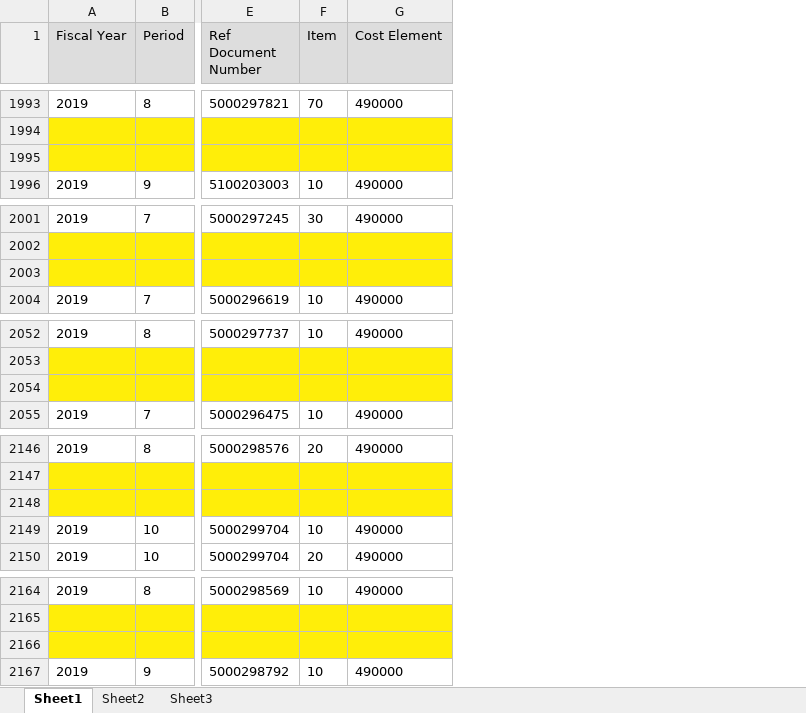
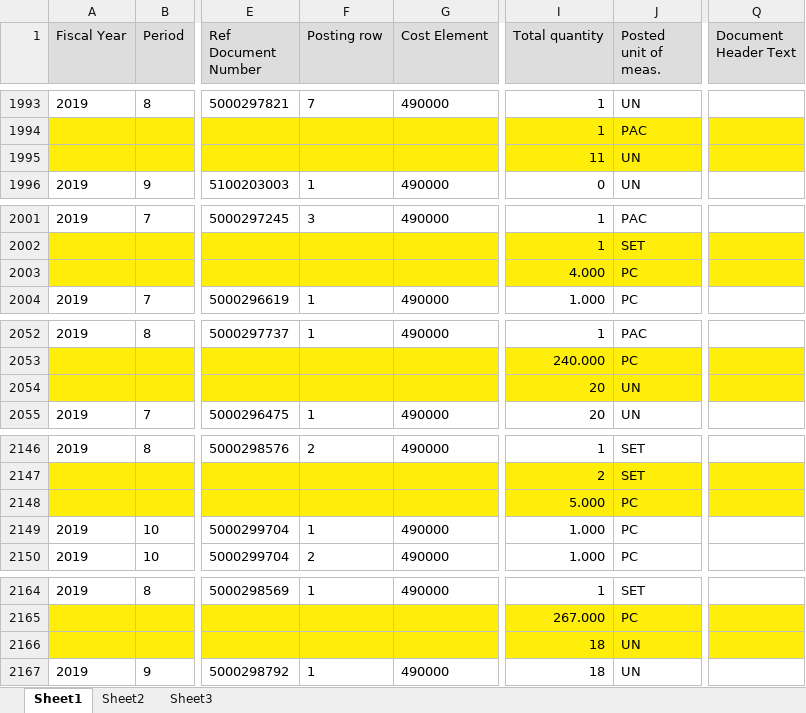
Before and after one commit to prakosd/funding-tracking-system, an Excel workbook: excel_files/Actual_COMP-2019.xlsx, sheet Sheet1, drawn as a sheet; only a part is shown, gaps mark what is left out; values as stored, in another font and other column widths than the file's, no borders; removed rows and columns are numbered as before the commit, all else as after; rows hold the shown columns only; the diff covers the shown part only; the diff names each change by its address in the sheet, - before the commit and + after, or states it on an @@ line.

```diff
--- a/excel_files/Actual_COMP-2019.xlsx (sheet Sheet1)
+++ b/excel_files/Actual_COMP-2019.xlsx (sheet Sheet1)
-column F (Item), rows 1993-1996: 70 |  |  | 10; rows 2001-2004: 30 |  |  | 10; rows 2052-2055: 10 |  |  | 10; rows 2146-2150: 20 |  |  | 10 | 20; rows 2164-2167: 10 |  |  | 10
+column F (Posting row), rows 1993-1996: 7 |  |  | 1; rows 2001-2004: 3 |  |  | 1; rows 2052-2055: 1 |  |  | 1; rows 2146-2150: 2 |  |  | 1 | 2; rows 2164-2167: 1 |  |  | 1
+column I (Total quantity), rows 1993-1996: 1 | 1 | 11 | 0; rows 2001-2004: 1 | 1 | 4.000 | 1.000; rows 2052-2055: 1 | 240.000 | 20 | 20; rows 2146-2150: 1 | 2 | 5.000 | 1.000 | 1.000; rows 2164-2167: 1 | 267.000 | 18 | 18
+column J (Posted unit of meas.), rows 1993-1996: UN | PAC | UN | UN; rows 2001-2004: PAC | SET | PC | PC; rows 2052-2055: PAC | PC | UN | UN; rows 2146-2150: SET | SET | PC | PC | PC; rows 2164-2167: SET | PC | UN | UN
+column Q (Document Header Text), empty
-row 1995: (empty)
+row 1995:  |  |  |  |  | 11 | UN
-row 2003: (empty)
+row 2003:  |  |  |  |  | 4.000 | PC
-row 2054: (empty)
+row 2054:  |  |  |  |  | 20 | UN
-row 2148: (empty)
+row 2148:  |  |  |  |  | 5.000 | PC
-row 2166: (empty)
+row 2166:  |  |  |  |  | 18 | UN
```
Also changed, not shown: 2 moved rows and 40 edited cells elsewhere in this sheet, excel_files/Actual_TATE-2019.xlsx, 4 other files.
